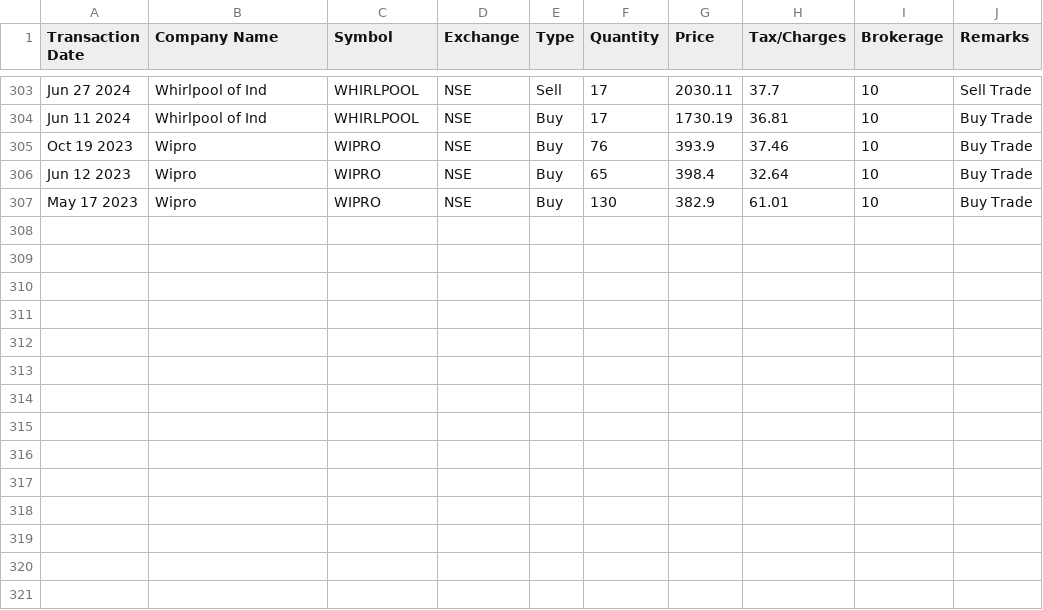
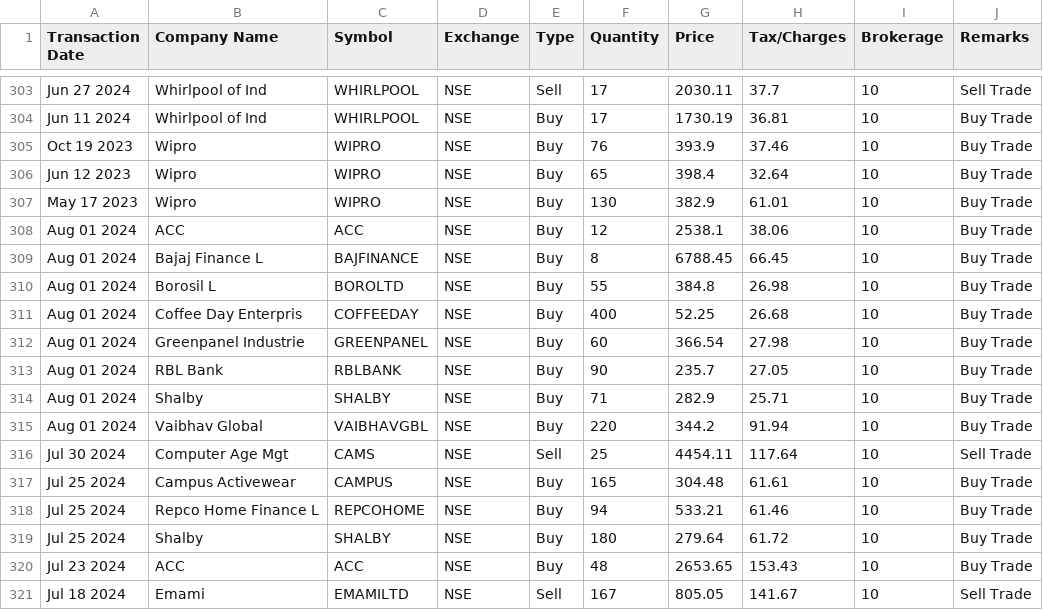
Before and after one commit to ankit-rathi/Quantvesting_v1, a CSV file: data/myTransactions_5Paisa.csv, drawn as a sheet; only a part is shown, gaps mark what is left out; the diff names each change by its address in the sheet, - before the commit and + after, or states it on an @@ line.

```diff
--- a/data/myTransactions_5Paisa.csv
+++ b/data/myTransactions_5Paisa.csv
+row 308: Aug 01 2024 | ACC | ACC | NSE | Buy | 12 | 2538.1 | 38.06 | 10 | Buy Trade
+row 309: Aug 01 2024 | Bajaj Finance L | BAJFINANCE | NSE | Buy | 8 | 6788.45 | 66.45 | 10 | Buy Trade
+row 310: Aug 01 2024 | Borosil L | BOROLTD | NSE | Buy | 55 | 384.8 | 26.98 | 10 | Buy Trade
+row 311: Aug 01 2024 | Coffee Day Enterpris | COFFEEDAY | NSE | Buy | 400 | 52.25 | 26.68 | 10 | Buy Trade
+row 312: Aug 01 2024 | Greenpanel Industrie | GREENPANEL | NSE | Buy | 60 | 366.54 | 27.98 | 10 | Buy Trade
+row 313: Aug 01 2024 | RBL Bank | RBLBANK | NSE | Buy | 90 | 235.7 | 27.05 | 10 | Buy Trade
+row 314: Aug 01 2024 | Shalby | SHALBY | NSE | Buy | 71 | 282.9 | 25.71 | 10 | Buy Trade
+row 315: Aug 01 2024 | Vaibhav Global | VAIBHAVGBL | NSE | Buy | 220 | 344.2 | 91.94 | 10 | Buy Trade
+row 316: Jul 30 2024 | Computer Age Mgt | CAMS | NSE | Sell | 25 | 4454.11 | 117.64 | 10 | Sell Trade
+row 317: Jul 25 2024 | Campus Activewear | CAMPUS | NSE | Buy | 165 | 304.48 | 61.61 | 10 | Buy Trade
+row 318: Jul 25 2024 | Repco Home Finance L | REPCOHOME | NSE | Buy | 94 | 533.21 | 61.46 | 10 | Buy Trade
+row 319: Jul 25 2024 | Shalby | SHALBY | NSE | Buy | 180 | 279.64 | 61.72 | 10 | Buy Trade
+row 320: Jul 23 2024 | ACC | ACC | NSE | Buy | 48 | 2653.65 | 153.43 | 10 | Buy Trade
+row 321: Jul 18 2024 | Emami | EMAMILTD | NSE | Sell | 167 | 805.05 | 141.67 | 10 | Sell Trade
```
Also changed, not shown: data/myProspects-ATH-TTM.csv, data/myProspects-Momentum.csv, 6 other files.
